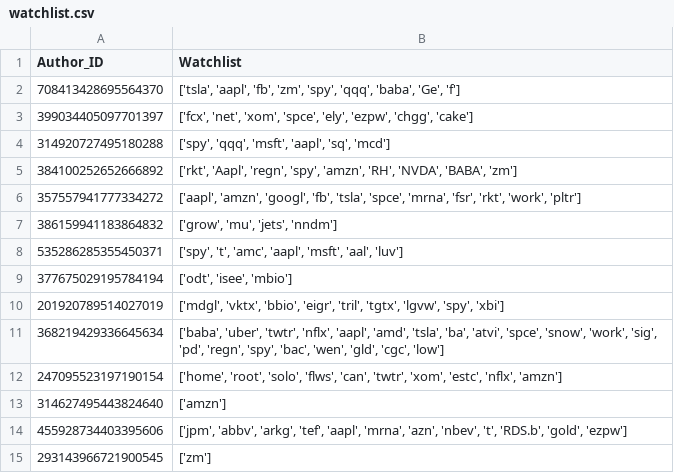
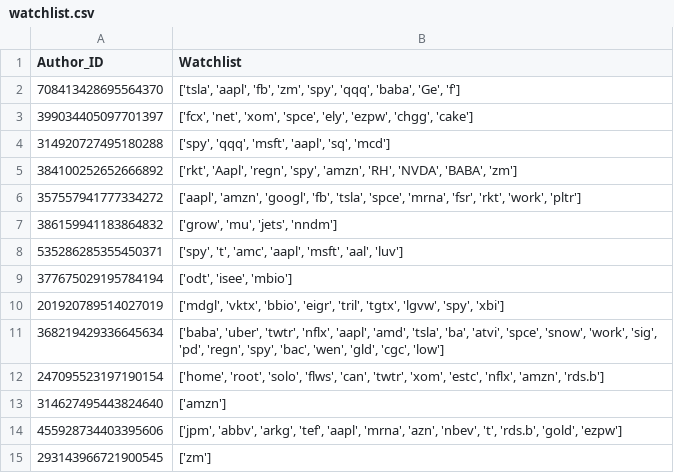
Before and after one commit to xConde/Condo, a CSV file: doc/watchlist.csv, drawn as a sheet.

```diff
--- a/doc/watchlist.csv
+++ b/doc/watchlist.csv
@@ -11,5 +11,5 @@ Author_ID,Watchlist
 368219429336645634,"['baba', 'uber', 'twtr', 'nflx', 'aapl', 'amd', 'tsla', 'ba', 'atvi', 'spce', 'snow', 'work', 'sig', 'pd', 'regn', 'spy', 'bac', 'wen', 'gld', 'cgc', 'low']"
-247095523197190154,"['home', 'root', 'solo', 'flws', 'can', 'twtr', 'xom', 'estc', 'nflx', 'amzn']"
+247095523197190154,"['home', 'root', 'solo', 'flws', 'can', 'twtr', 'xom', 'estc', 'nflx', 'amzn', 'rds.b']"
 314627495443824640,['amzn']
-455928734403395606,"['jpm', 'abbv', 'arkg', 'tef', 'aapl', 'mrna', 'azn', 'nbev', 't', 'RDS.b', 'gold', 'ezpw']"
+455928734403395606,"['jpm', 'abbv', 'arkg', 'tef', 'aapl', 'mrna', 'azn', 'nbev', 't', 'rds.b', 'gold', 'ezpw']"
 293143966721900545,"['zm']"
```
Also changed, not shown: 1 other file.
